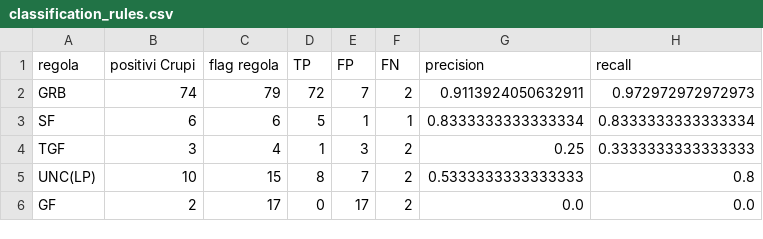
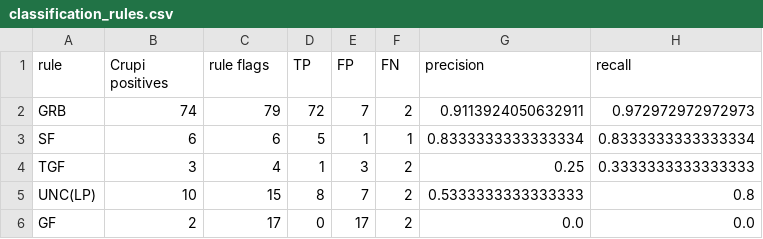
Before and after one commit to johnh-04/DeepGRB, a CSV file: data/runs/2019-03-01_2019-06-30/engine-v3-seed1/validation/classification_rules.csv, drawn as a sheet.

```diff
--- a/data/runs/2019-03-01_2019-06-30/engine-v3-seed1/validation/classification_rules.csv
+++ b/data/runs/2019-03-01_2019-06-30/engine-v3-seed1/validation/classification_rules.csv
@@ -1,2 +1,2 @@
-regola,positivi Crupi,flag regola,TP,FP,FN,precision,recall
+rule,Crupi positives,rule flags,TP,FP,FN,precision,recall
 GRB,74,79,72,7,2,0.9113924050632911,0.972972972972973
```
Also changed, not shown: data/runs/2019-03-01_2019-06-30/engine-v3-seed1/validation/classification_vs_crupi.csv, data/runs/2019-03-01_2019-06-30/engine-v3-seed1/validation/list_crupi_events.csv, 19 other files.
